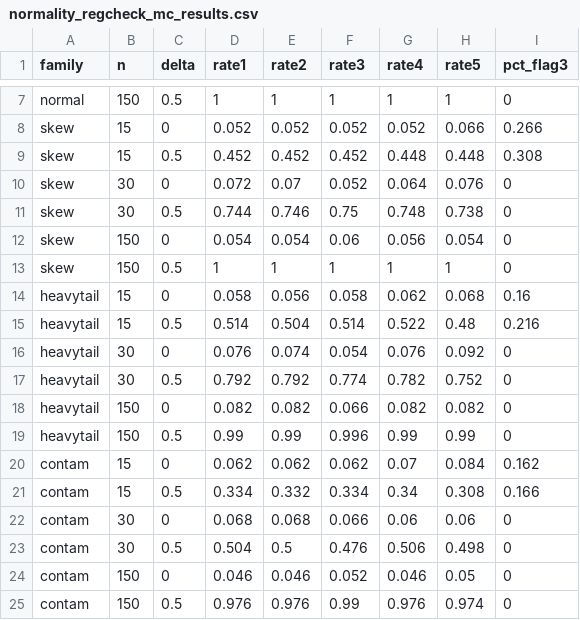
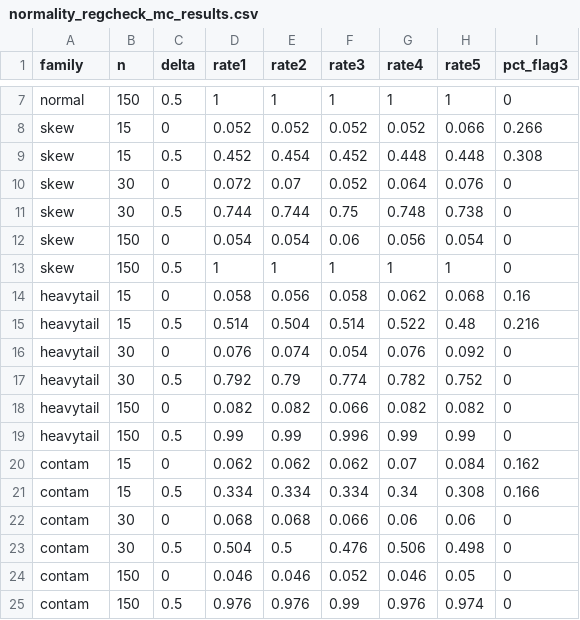
Before and after one commit to ArchieJamDev/AssumptionsLab, a CSV file: validation/normality_regcheck_mc_results.csv, drawn as a sheet; only a part is shown, gaps mark what is left out.

```diff
--- a/validation/normality_regcheck_mc_results.csv
+++ b/validation/normality_regcheck_mc_results.csv
@@ -8,5 +8,5 @@
 "skew",15,0,0.052,0.052,0.052,0.052,0.066,0.266
-"skew",15,0.5,0.452,0.452,0.452,0.448,0.448,0.308
+"skew",15,0.5,0.452,0.454,0.452,0.448,0.448,0.308
 "skew",30,0,0.072,0.07,0.052,0.064,0.076,0
-"skew",30,0.5,0.744,0.746,0.75,0.748,0.738,0
+"skew",30,0.5,0.744,0.744,0.75,0.748,0.738,0
 "skew",150,0,0.054,0.054,0.06,0.056,0.054,0
@@ -16,3 +16,3 @@
 "heavytail",30,0,0.076,0.074,0.054,0.076,0.092,0
-"heavytail",30,0.5,0.792,0.792,0.774,0.782,0.752,0
+"heavytail",30,0.5,0.792,0.79,0.774,0.782,0.752,0
 "heavytail",150,0,0.082,0.082,0.066,0.082,0.082,0
@@ -20,3 +20,3 @@
 "contam",15,0,0.062,0.062,0.062,0.07,0.084,0.162
-"contam",15,0.5,0.334,0.332,0.334,0.34,0.308,0.166
+"contam",15,0.5,0.334,0.334,0.334,0.34,0.308,0.166
 "contam",30,0,0.068,0.068,0.066,0.06,0.06,0
```
Also changed, not shown: validation/normality_groupcheck_mc_results.csv, 3 other files.
